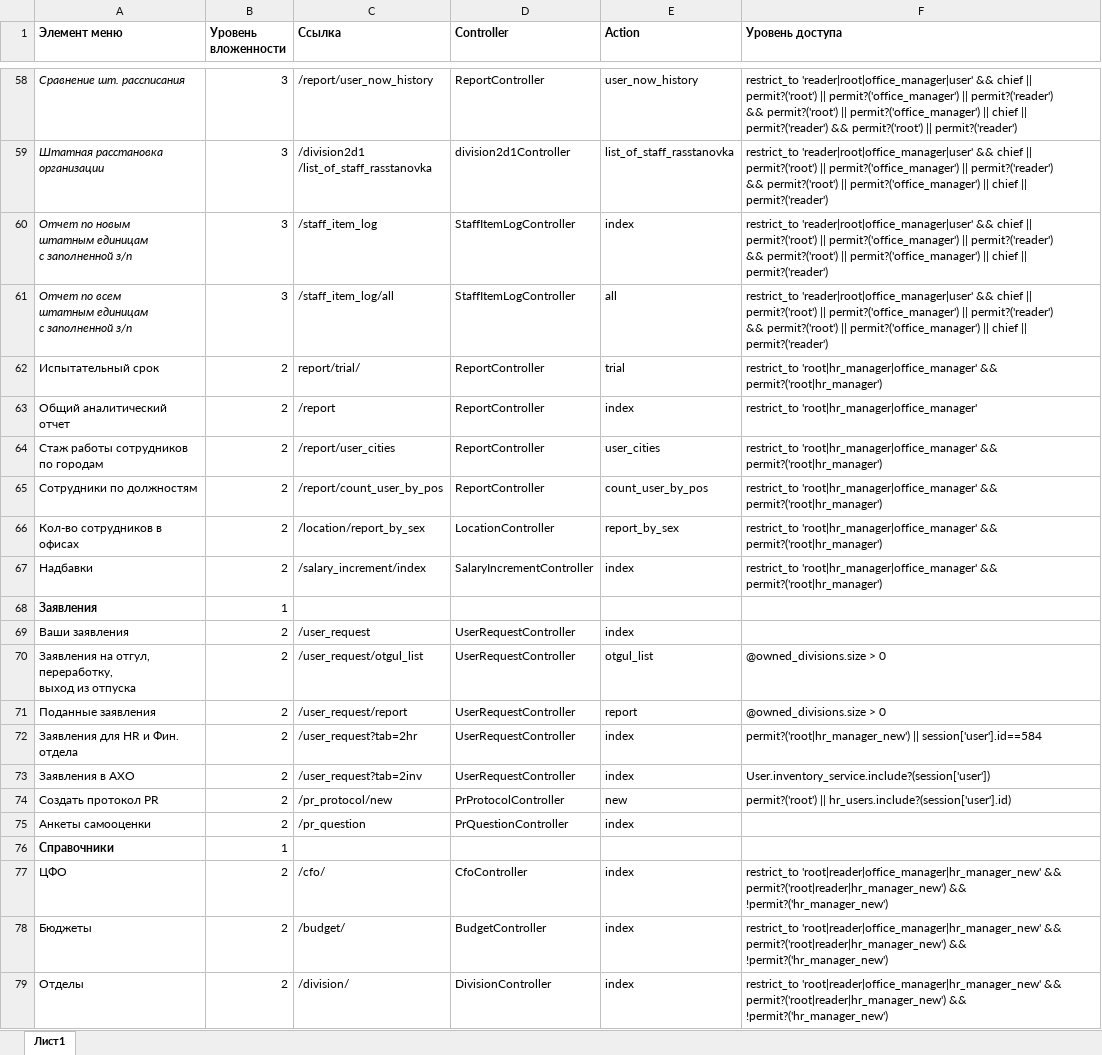
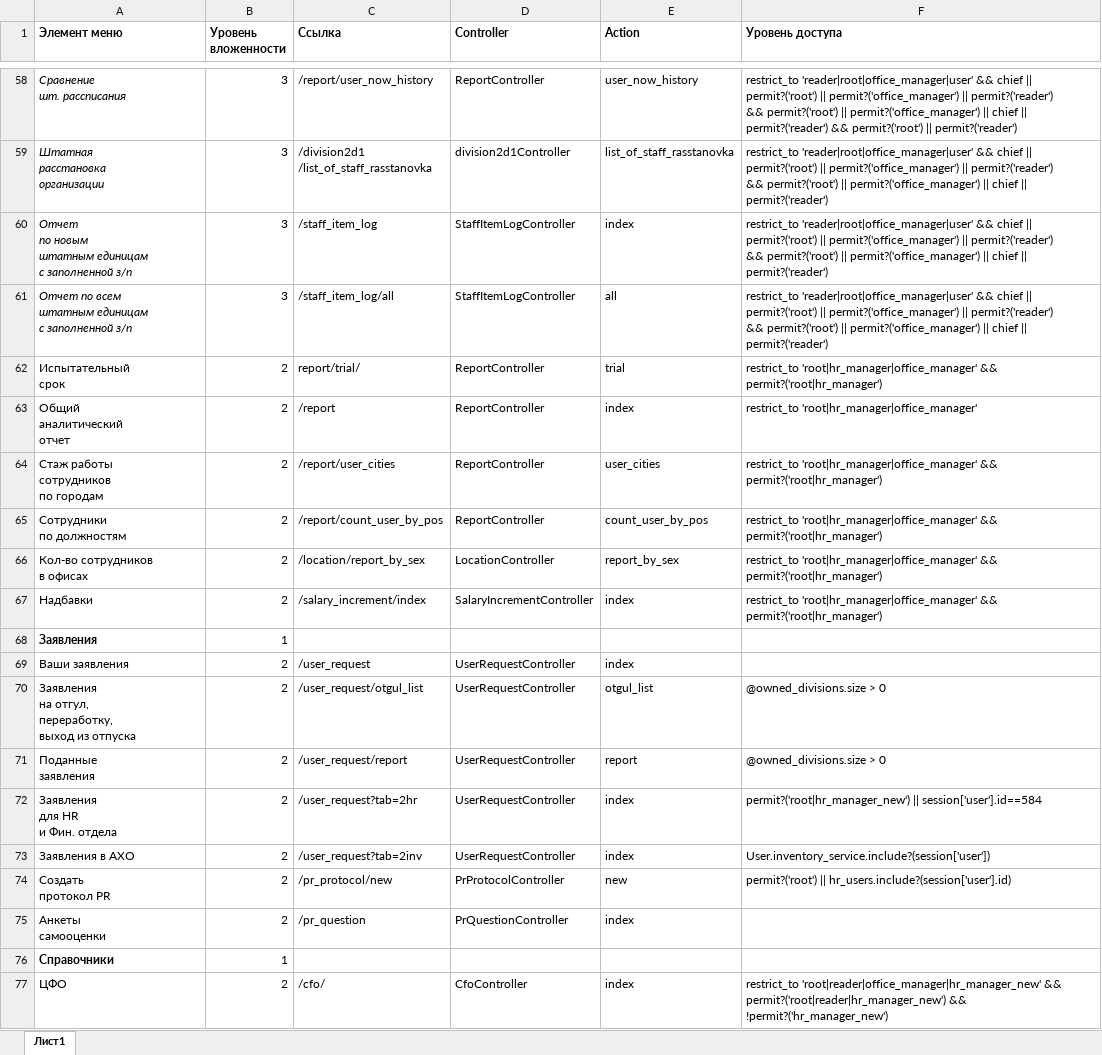
Before and after one commit to rezerbit/menu_graph, an Excel workbook: menu.xlsx, sheet Лист1, drawn as a sheet; only a part is shown, gaps mark what is left out; the shorter side is filled out with more unchanged rows; values as stored, in another font and other column widths than the file's, no borders; charts and pictures not drawn; ↵ is a line break in a cell; the diff covers the shown part only; the diff names each change by its address in the sheet, - before the commit and + after, or states it on an @@ line.

```diff
--- a/menu.xlsx (sheet Лист1)
+++ b/menu.xlsx (sheet Лист1)
-A58 (Элемент меню): Сравнение шт. рассписания
+A58 (Элемент меню): Сравнение ↵ шт. рассписания
-A59 (Элемент меню): Штатная расстановка ↵ организации
+A59 (Элемент меню): Штатная ↵ расстановка ↵ организации
-A60 (Элемент меню): …заполненной з/п
+A60 (Элемент меню): …заполненной з/п
-A62 (Элемент меню): Испытательный срок
+A62 (Элемент меню): Испытательный ↵ срок
-A63 (Элемент меню): Общий аналитический отчет
+A63 (Элемент меню): Общий ↵ аналитический ↵ отчет
-A64 (Элемент меню): Стаж работы сотрудников по городам
+A64 (Элемент меню): Стаж работы ↵ сотрудников ↵ по городам
-A65 (Элемент меню): Сотрудники по должностям
+A65 (Элемент меню): Сотрудники ↵ по должностям
-A66 (Элемент меню): Кол-во сотрудников в офисах
+A66 (Элемент меню): Кол-во сотрудников ↵ в офисах
-A70 (Элемент меню): …из отпуска
+A70 (Элемент меню): …из отпуска
-A71 (Элемент меню): Поданные заявления
+A71 (Элемент меню): Поданные ↵ заявления
-A72 (Элемент меню): Заявления для HR и Фин. отдела
+A72 (Элемент меню): Заявления ↵ для HR ↵ и Фин. отдела
-A74 (Элемент меню): Создать протокол PR
+A74 (Элемент меню): Создать ↵ протокол PR
-A75 (Элемент меню): Анкеты самооценки
+A75 (Элемент меню): Анкеты ↵ самооценки
```
Also changed, not shown: 34 edited cells elsewhere in this sheet, 2 other files.
